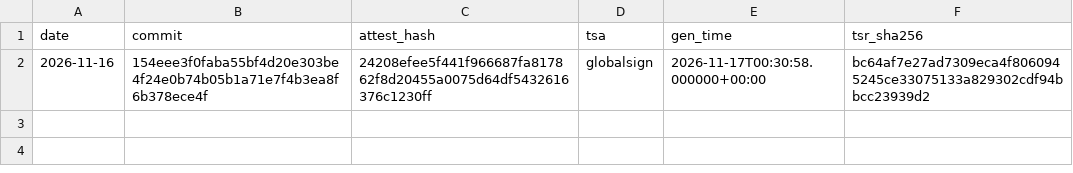
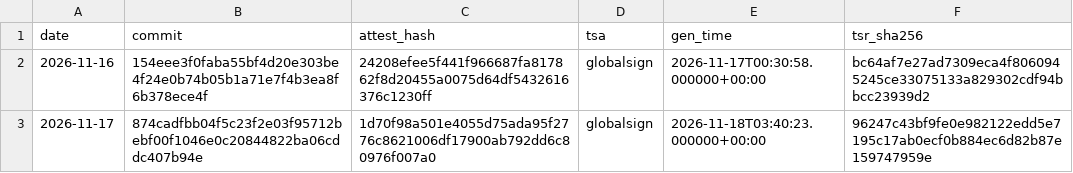
Before and after one commit to stonebridgelin/market-weather-web, a CSV file: attest/wprime/wprime_receipts.csv, drawn as a sheet; the diff names each change by its address in the sheet, - before the commit and + after, or states it on an @@ line.

Commit message:
data 32f95425e17c

```diff
--- a/attest/wprime/wprime_receipts.csv
+++ b/attest/wprime/wprime_receipts.csv
+row 3: 2026-11-17 | 874cadfbb04f5c23f2e03f95712bebf00f1046e0c20844822ba06cddc407b94e | 1d70f98a501e4055d75ada95f2776c8621006df17900ab792dd6c80976f007a0 | globalsign | 2026-11-18T03:40:23.000000+00:00 | 96247c43bf9fe0e982122edd5e7195c17ab0ecf0b884ec6d82b87e159747959e
```
Also changed, not shown: 19 other files.
